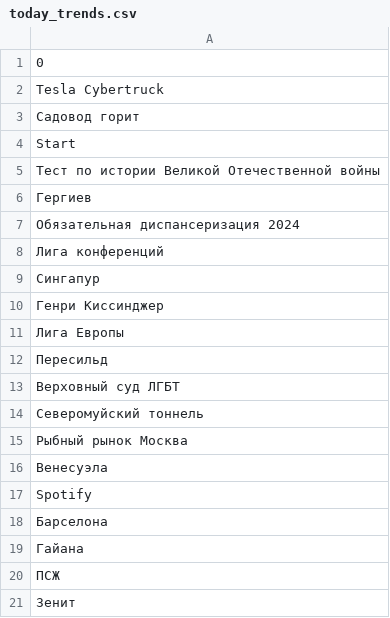
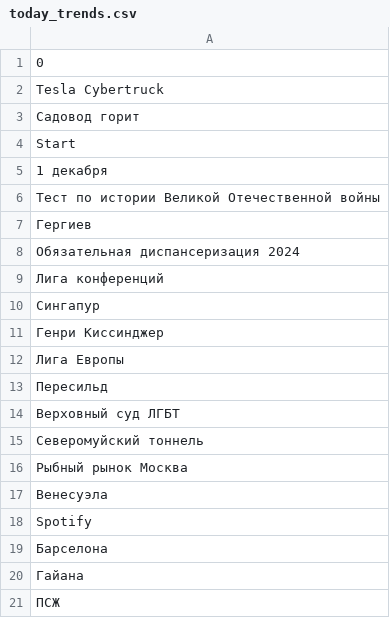
Before and after one commit to kupletist/seo, a CSV file: today_trends.csv, drawn as a sheet; removed rows and columns are numbered as before the commit, all else as after; the diff names each change by its address in the sheet, - before the commit and + after, or states it on an @@ line.

Commit message:
Добавлены файлы today_trends.csv / realtime_trends.csv

```diff
--- a/today_trends.csv
+++ b/today_trends.csv
+row 5: 1 декабря
-row 21: Зенит
```
Also changed, not shown: realtime_trends.csv.
